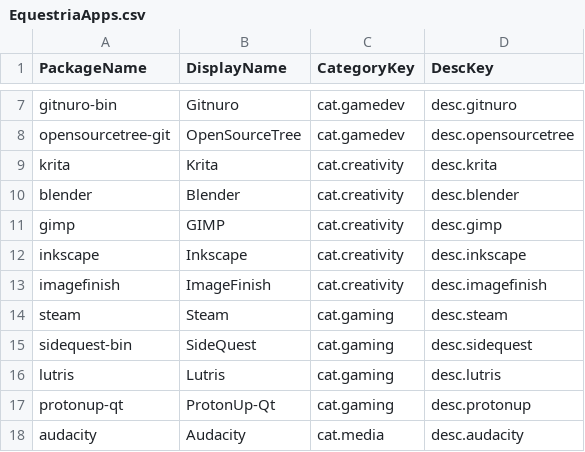
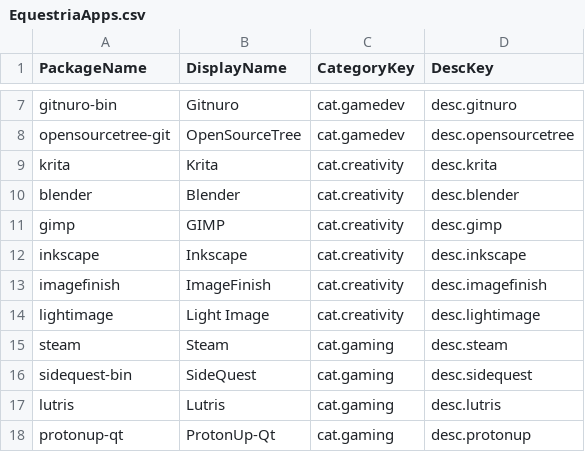
Before and after one commit to Lucia7Lunadottir/equestria-os-packages, a CSV file: opt/equestria-os/equestria-os-software-center/pkg/equestria-os-software-center/opt/equestria-os/equestria-os-software-center/EquestriaApps.csv, drawn as a sheet; only a part is shown, gaps mark what is left out; the shorter side is filled out with more unchanged rows; the diff names each change by its address in the sheet, - before the commit and + after, or states it on an @@ line.

Commit message:
Light Image has been added to Software center.

```diff
--- a/opt/equestria-os/equestria-os-software-center/pkg/equestria-os-software-center/opt/equestria-os/equestria-os-software-center/EquestriaApps.csv
+++ b/opt/equestria-os/equestria-os-software-center/pkg/equestria-os-software-center/opt/equestria-os/equestria-os-software-center/EquestriaApps.csv
+row 14: lightimage | Light Image | cat.creativity | desc.lightimage
```
Also changed, not shown: 24 other files.
